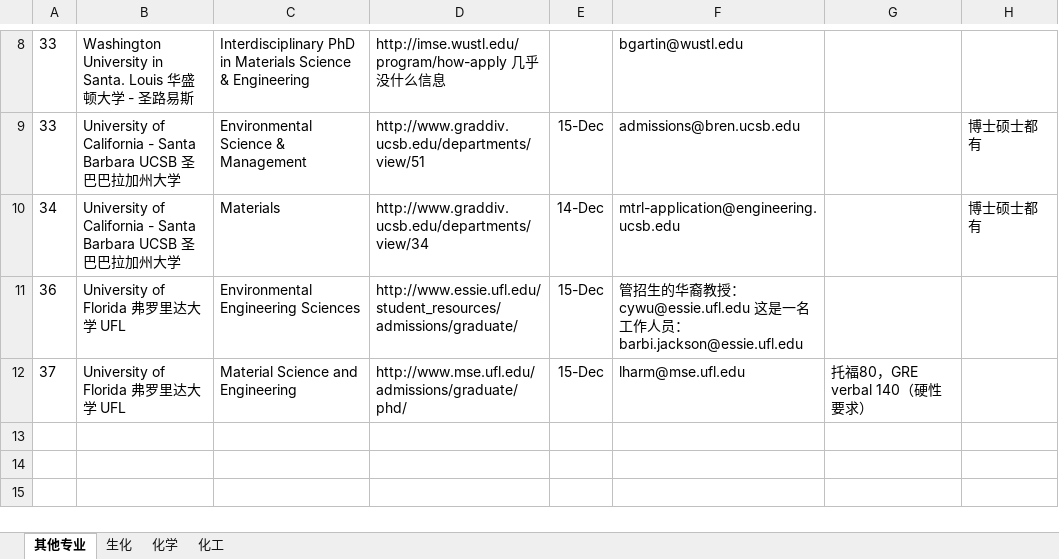
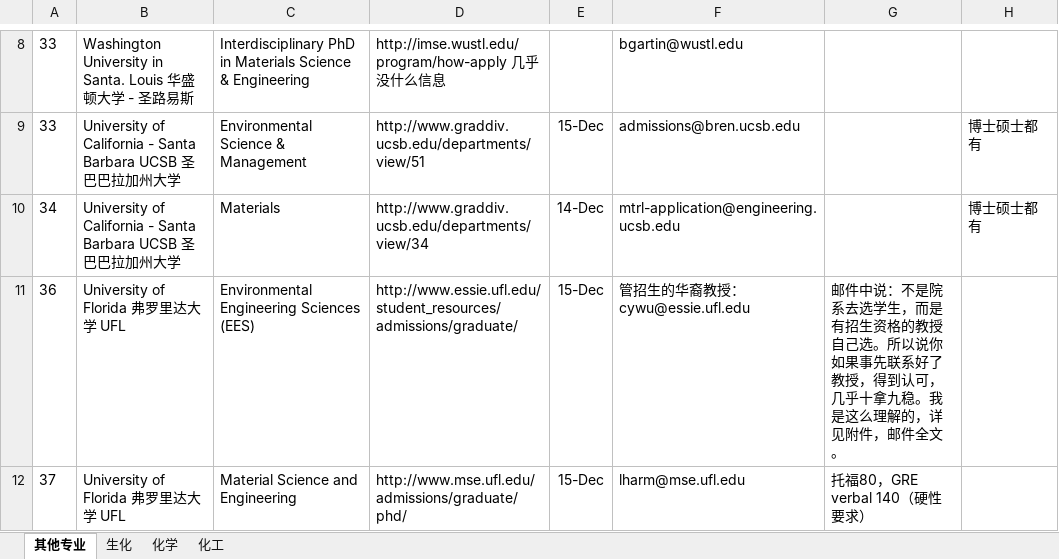
Before and after one commit to LiuRuiQi/2015-Application-of-US-Chemistry-Grad-Schools, an Excel workbook: 申请截止日期与要求等.xlsx, sheet 其他专业, drawn as a sheet; only a part is shown, gaps mark what is left out; values as stored, in another font and other column widths than the file's, no borders; charts and pictures and conditional formats not drawn; the diff names each change by its address in the sheet, - before the commit and + after, or states it on an @@ line.

```diff
--- a/申请截止日期与要求等.xlsx (sheet 其他专业)
+++ b/申请截止日期与要求等.xlsx (sheet 其他专业)
-C11: Environmental Engineering Sciences
+C11: Environmental Engineering Sciences (EES)
-F11: …：cywu@essie.ufl.edu 这是一名工作人员： barbi.jackson@essie.ufl.edu
+F11: …：cywu@essie.ufl.edu
-G11: (empty)
+G11: 邮件中说：不是院系去选学生，而是有招生资格的教授自己选。所以说你如果事先联系好了教授，得到认可，几乎十拿九稳。我是这么理解的，详见附件，邮件全文。
```
Also changed, not shown: 1 other file.
